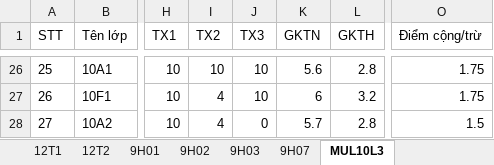
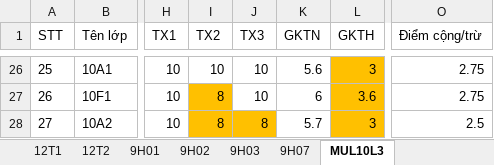
Before and after one commit to VuKhang-lsts/SodiemHK22526, an Excel workbook: data/so-diem.xlsx, sheet MUL10L3, drawn as a sheet; only a part is shown, gaps mark what is left out; values as stored, in another font and other column widths than the file's, no borders; table styles not drawn; the diff covers the shown part only; the diff names each change by its address in the sheet, - before the commit and + after, or states it on an @@ line.

```diff
--- a/data/so-diem.xlsx (sheet MUL10L3)
+++ b/data/so-diem.xlsx (sheet MUL10L3)
-L26:L28 fill: none
+L26:L28 fill: #FFC000
-L26 (GKTH): 2.8
+L26 (GKTH): 3
-O26:O27 (Điểm cộng/trừ): 1.75
+O26:O27 (Điểm cộng/trừ): 2.75
-I27:I28 (TX2): 4
+I27:I28 (TX2): 8
-I27 fill: none
+I27 fill: #FFC000
-L27 (GKTH): 3.2
+L27 (GKTH): 3.6
-I28:J28 fill: none
+I28:J28 fill: #FFC000
-J28 (TX3): 0
+J28 (TX3): 8
-L28 (GKTH): 2.8
+L28 (GKTH): 3
-O28 (Điểm cộng/trừ): 1.5
+O28 (Điểm cộng/trừ): 2.5
```
Also changed, not shown: 71 edited cells and cell formats elsewhere in this sheet, sheet 9H07, sheet 9H02, sheet 9H01, sheet 9H03, sheet 12T2, sheet 12T1.
